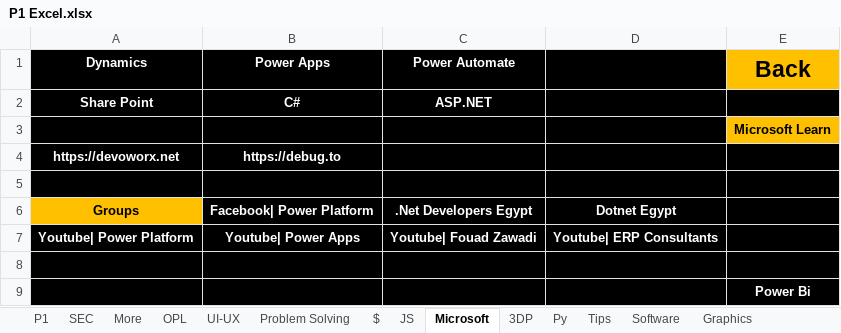
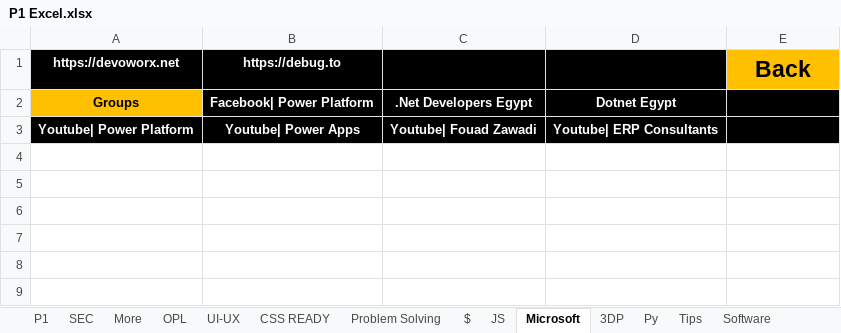
Before and after one commit to ibrahimahmed1998/QuickAccessv2, an Excel workbook: HTML/0 Excel SRC Files/P1 Excel.xlsx, sheet Microsoft, drawn as a sheet; values as stored, in another font and other column widths than the file's, no borders; removed rows and columns are numbered as before the commit, all else as after; the diff names each change by its address in the sheet, - before the commit and + after, or states it on an @@ line.

```diff
--- a/HTML/0 Excel SRC Files/P1 Excel.xlsx (sheet Microsoft)
+++ b/HTML/0 Excel SRC Files/P1 Excel.xlsx (sheet Microsoft)
+sheet tab: CSS READY
-row 1: Dynamics | Power Apps | Power Automate |  | Back
-row 2: Share Point | C# | ASP.NET
-row 3:  |  |  |  | Microsoft Learn
-E1: (empty)
+E1: Back
-E1 fill: #000000
+E1 fill: #FFC000
-row 5: (empty)
-row 8: (empty)
-row 9:  |  |  |  | Power Bi
```
Also changed, not shown: sheet SEC, sheet UI-UX, sheet P1, sheet More, 21 other files.
